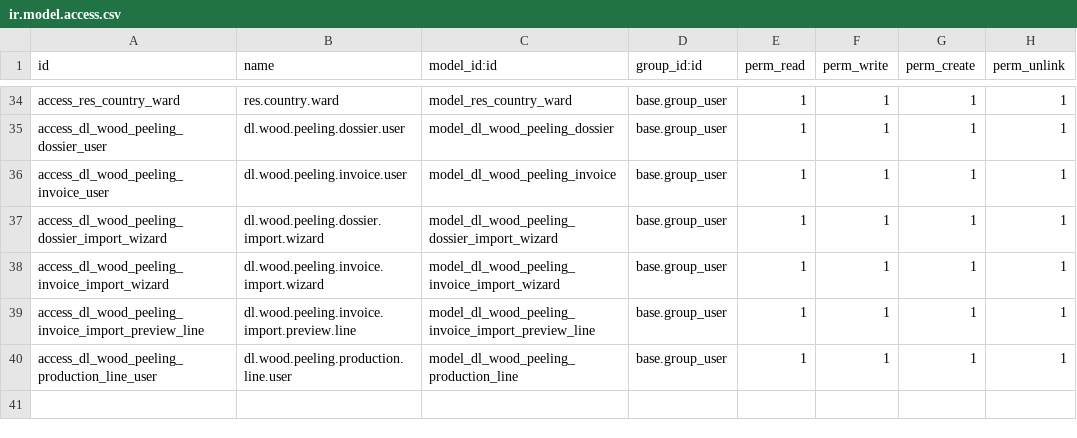
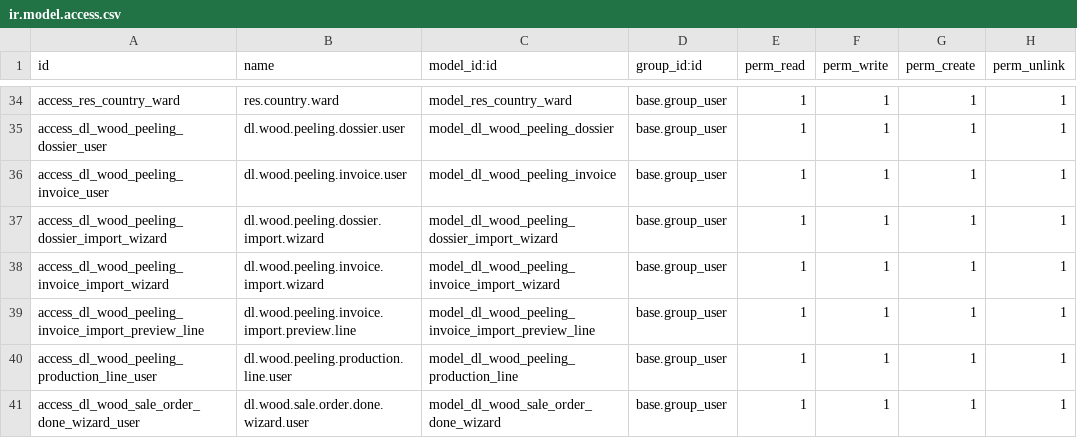
Before and after one commit to sonzai8/odoo, a CSV file: my_custom_addons/dl_wood_traceability/security/ir.model.access.csv, drawn as a sheet; only a part is shown, gaps mark what is left out.

```diff
--- a/my_custom_addons/dl_wood_traceability/security/ir.model.access.csv
+++ b/my_custom_addons/dl_wood_traceability/security/ir.model.access.csv
@@ -40 +40,2 @@ access_dl_wood_peeling_invoice_import_preview_line,dl.wood.peeling.invoice.impor
 access_dl_wood_peeling_production_line_user,dl.wood.peeling.production.line.user,model_dl_wood_peeling_production_line,base.group_user,1,1,1,1
+access_dl_wood_sale_order_done_wizard_user,dl.wood.sale.order.done.wizard.user,model_dl_wood_sale_order_done_wizard,base.group_user,1,1,1,1
```
Also changed, not shown: 22 other files.
